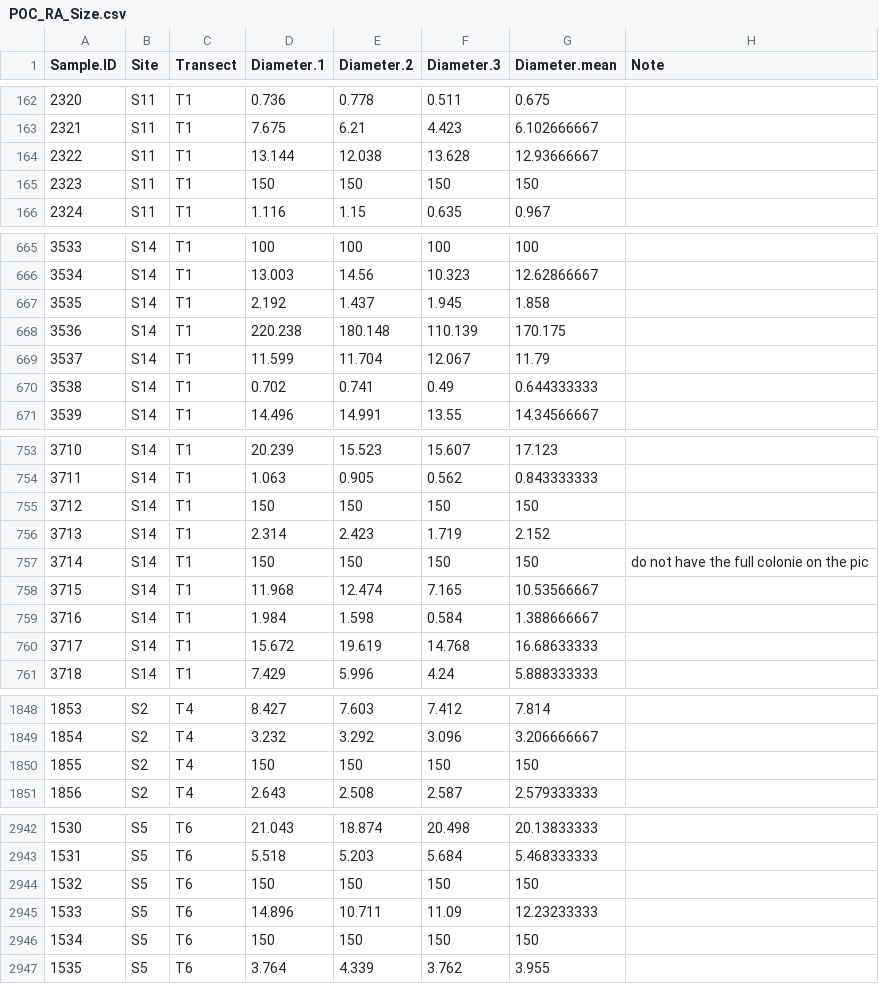
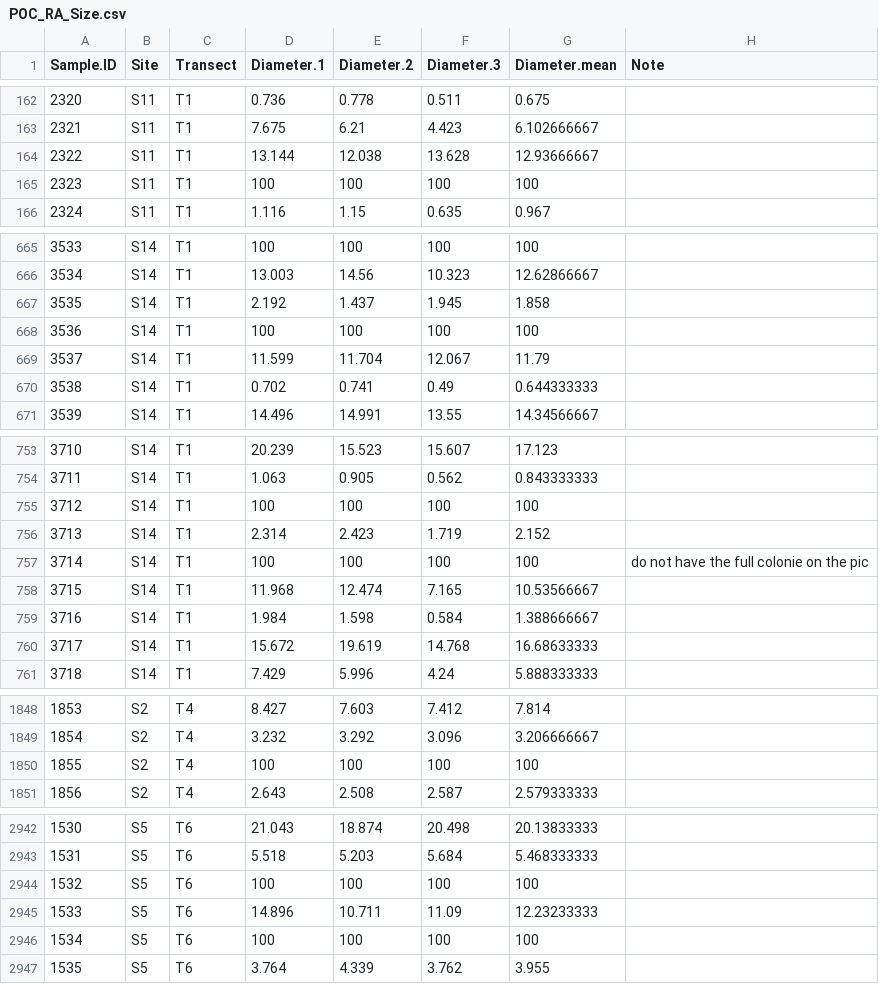
Before and after one commit to PierrickHarnay/Pocillopora_under_environmental_stressors, a CSV file: Data/POC_RA_Size.csv, drawn as a sheet; only a part is shown, gaps mark what is left out; the diff covers the shown part only.

```diff
--- a/Data/POC_RA_Size.csv
+++ b/Data/POC_RA_Size.csv
@@ -164,3 +164,3 @@ Sample.ID,Site,Transect,Diameter.1,Diameter.2,Diameter.3,Diameter.mean,Note
 2322,S11,T1,13.144,12.038,13.628,12.93666667,
-2323,S11,T1,150,150,150,150,
+2323,S11,T1,100,100,100,100,
 2324,S11,T1,1.116,1.15,0.635,0.967,
@@ -667,3 +667,3 @@ Sample.ID,Site,Transect,Diameter.1,Diameter.2,Diameter.3,Diameter.mean,Note
 3535,S14,T1,2.192,1.437,1.945,1.858,
-3536,S14,T1,220.238,180.148,110.139,170.175,
+3536,S14,T1,100,100,100,100,
 3537,S14,T1,11.599,11.704,12.067,11.79,
@@ -754,5 +754,5 @@ Sample.ID,Site,Transect,Diameter.1,Diameter.2,Diameter.3,Diameter.mean,Note
 3711,S14,T1,1.063,0.905,0.562,0.843333333,
-3712,S14,T1,150,150,150,150,
+3712,S14,T1,100,100,100,100,
 3713,S14,T1,2.314,2.423,1.719,2.152,
-3714,S14,T1,150,150,150,150,do not have the full colonie on the pic
+3714,S14,T1,100,100,100,100,do not have the full colonie on the pic
 3715,S14,T1,11.968,12.474,7.165,10.53566667,
@@ -1849,3 +1849,3 @@ Sample.ID,Site,Transect,Diameter.1,Diameter.2,Diameter.3,Diameter.mean,Note
 1854,S2,T4,3.232,3.292,3.096,3.206666667,
-1855,S2,T4,150,150,150,150,
+1855,S2,T4,100,100,100,100,
 1856,S2,T4,2.643,2.508,2.587,2.579333333,
@@ -2943,5 +2943,5 @@ Sample.ID,Site,Transect,Diameter.1,Diameter.2,Diameter.3,Diameter.mean,Note
 1531,S5,T6,5.518,5.203,5.684,5.468333333,
-1532,S5,T6,150,150,150,150,
+1532,S5,T6,100,100,100,100,
 1533,S5,T6,14.896,10.711,11.09,12.23233333,
-1534,S5,T6,150,150,150,150,
+1534,S5,T6,100,100,100,100,
 1535,S5,T6,3.764,4.339,3.762,3.955,
```
Also changed, not shown: 20 edited cells elsewhere in this file, Data/Haplotype_data_modified_duplication.csv, 6 other files.
